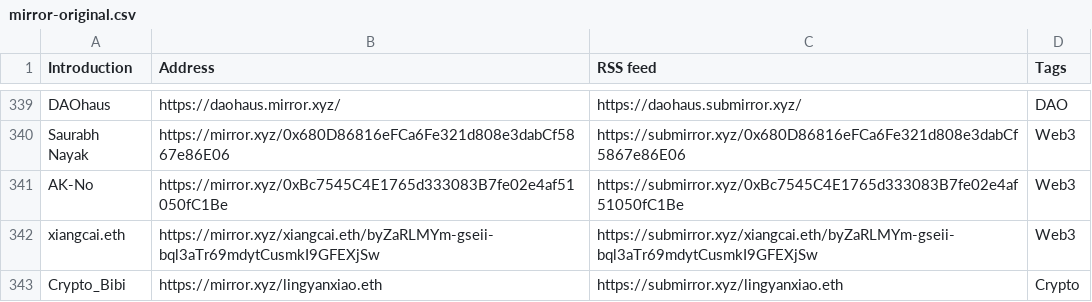
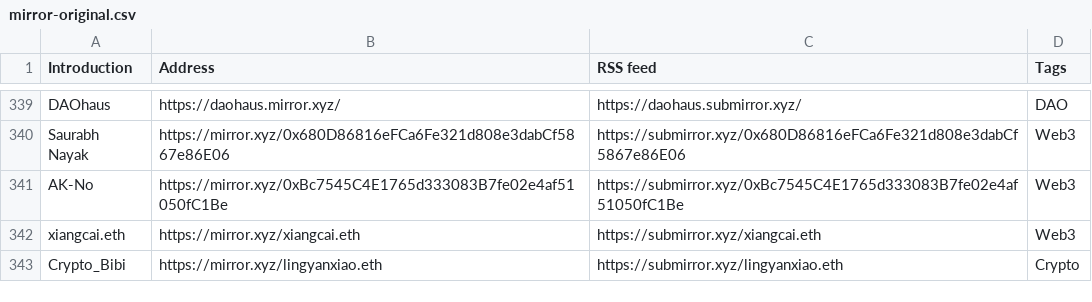
Before and after one commit to dbarobin/awesome-mirror, a CSV file: mirror-original.csv, drawn as a sheet; only a part is shown, gaps mark what is left out.

```diff
--- a/mirror-original.csv
+++ b/mirror-original.csv
@@ -341,3 +341,3 @@ Saurabh Nayak, https://mirror.xyz/0x680D86816eFCa6Fe321d808e3dabCf5867e86E06, ht
 AK-No, https://mirror.xyz/0xBc7545C4E1765d333083B7fe02e4af51050fC1Be, https://submirror.xyz/0xBc7545C4E1765d333083B7fe02e4af51050fC1Be, Web3
-xiangcai.eth, https://mirror.xyz/xiangcai.eth/byZaRLMYm-gseii-bql3aTr69mdytCusmkI9GFEXjSw, https://submirror.xyz/xiangcai.eth/byZaRLMYm-gseii-bql3aTr69mdytCusmkI9GFEXjSw, Web3
+xiangcai.eth, https://mirror.xyz/xiangcai.eth, https://submirror.xyz/xiangcai.eth, Web3
 Crypto_Bibi, https://mirror.xyz/lingyanxiao.eth, https://submirror.xyz/lingyanxiao.eth, Crypto
```
Also changed, not shown: mirror-original-langs.csv.
